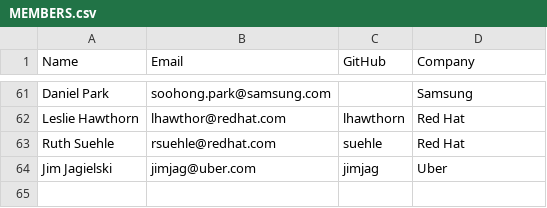
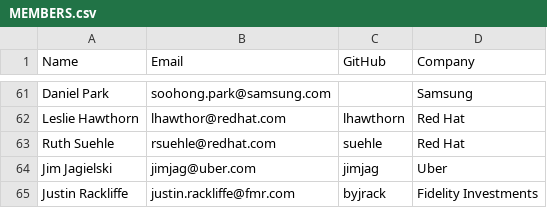
Before and after one commit to todogroup/governance, a CSV file: MEMBERS.csv, drawn as a sheet; only a part is shown, gaps mark what is left out.

Commit message:
Update MEMBERS.csv

```diff
--- a/MEMBERS.csv
+++ b/MEMBERS.csv
@@ -64 +64,2 @@ Ruth Suehle, rsuehle@redhat.com, suehle, Red Hat
 Jim Jagielski, jimjag@uber.com, jimjag, Uber
+Justin Rackliffe, justin.rackliffe@fmr.com, byjrack, Fidelity Investments
```
